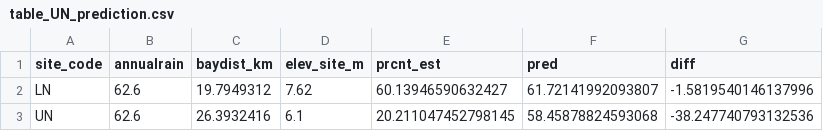
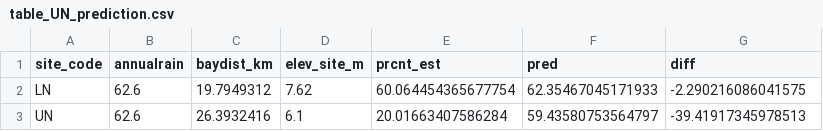
Before and after one commit to skkinard/Estimating_Upstream_Nutrient_Subsidies, a CSV file: output/table_UN_prediction.csv, drawn as a sheet.

```diff
--- a/output/table_UN_prediction.csv
+++ b/output/table_UN_prediction.csv
@@ -1,3 +1,3 @@
 site_code,annualrain,baydist_km,elev_site_m,prcnt_est,pred,diff
-LN,62.6,19.7949312,7.62,60.13946590632427,61.72141992093807,-1.5819540146137996
-UN,62.6,26.3932416,6.1,20.211047452798145,58.45878824593068,-38.247740793132536
+LN,62.6,19.7949312,7.62,60.064454365677754,62.35467045171933,-2.290216086041575
+UN,62.6,26.3932416,6.1,20.01663407586284,59.43580753564797,-39.41917345978513
```
Also changed, not shown: output/CS_mix_out.csv, output/CS_mix_out_region.csv, 37 other files.
